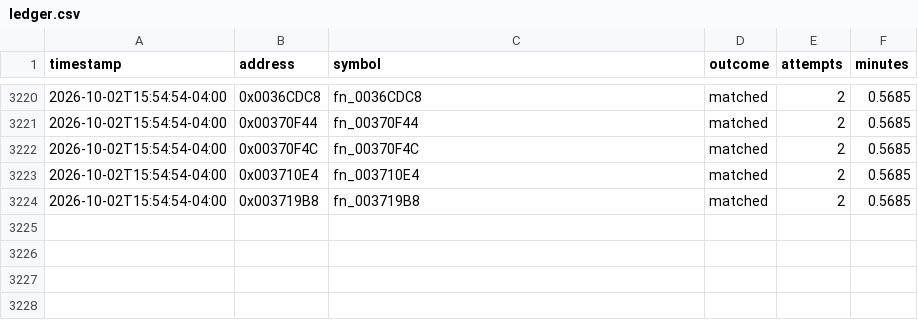
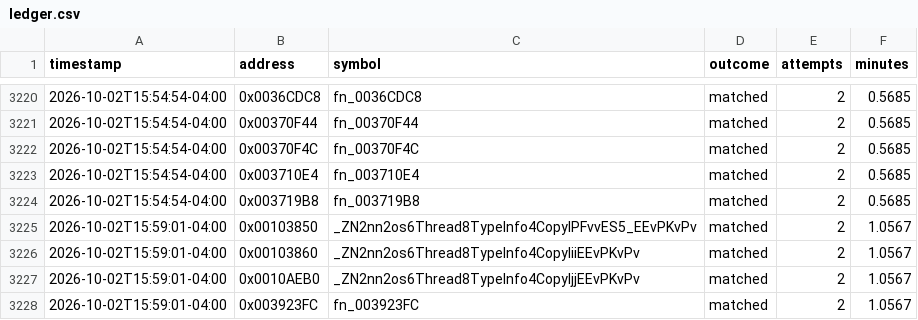
Before and after one commit to exgota/super-mario-3d-land-browser, a CSV file: project/ledger.csv, drawn as a sheet; only a part is shown, gaps mark what is left out; the diff names each change by its address in the sheet, - before the commit and + after, or states it on an @@ line.

```diff
--- a/project/ledger.csv
+++ b/project/ledger.csv
+row 3225: 2026-10-02T15:59:01-04:00 | 0x00103850 | _ZN2nn2os6Thread8TypeInfo4CopyIPFvvES5_EEvPKvPv | matched | 2 | 1.0567
+row 3226: 2026-10-02T15:59:01-04:00 | 0x00103860 | _ZN2nn2os6Thread8TypeInfo4CopyIiiEEvPKvPv | matched | 2 | 1.0567
+row 3227: 2026-10-02T15:59:01-04:00 | 0x0010AEB0 | _ZN2nn2os6Thread8TypeInfo4CopyIjjEEvPKvPv | matched | 2 | 1.0567
+row 3228: 2026-10-02T15:59:01-04:00 | 0x003923FC | fn_003923FC | matched | 2 | 1.0567
```
Also changed, not shown: 2 other files.
